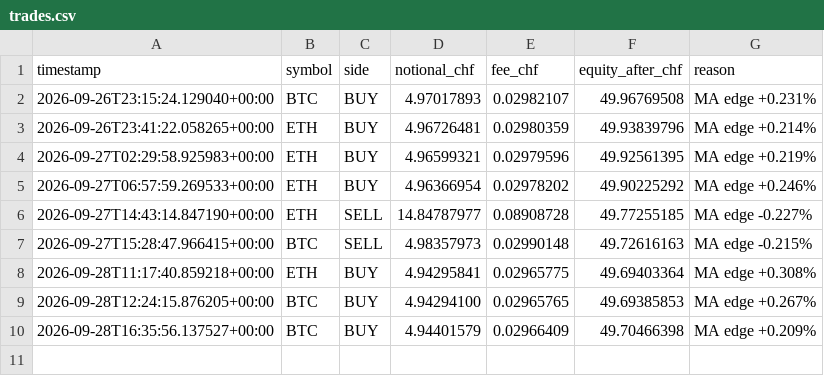
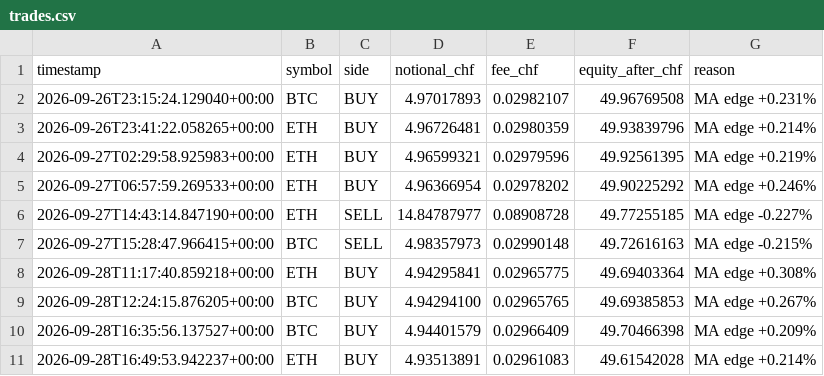
Before and after one commit to quitopiso-sys/agent001-test, a CSV file: trades.csv, drawn as a sheet; the diff names each change by its address in the sheet, - before the commit and + after, or states it on an @@ line.

```diff
--- a/trades.csv
+++ b/trades.csv
+row 11: 2026-09-28T16:49:53.942237+00:00 | ETH | BUY | 4.93513891 | 0.02961083 | 49.61542028 | MA edge +0.214%
```
Also changed, not shown: cycles.csv, 4 other files.
